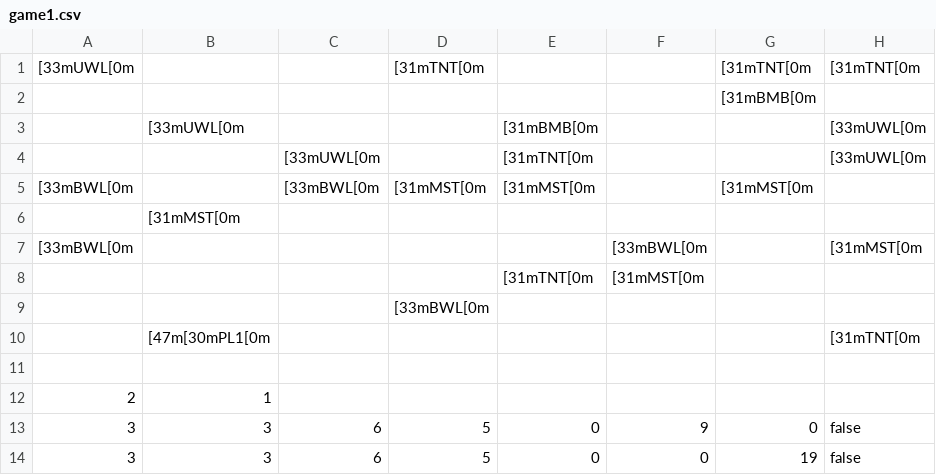
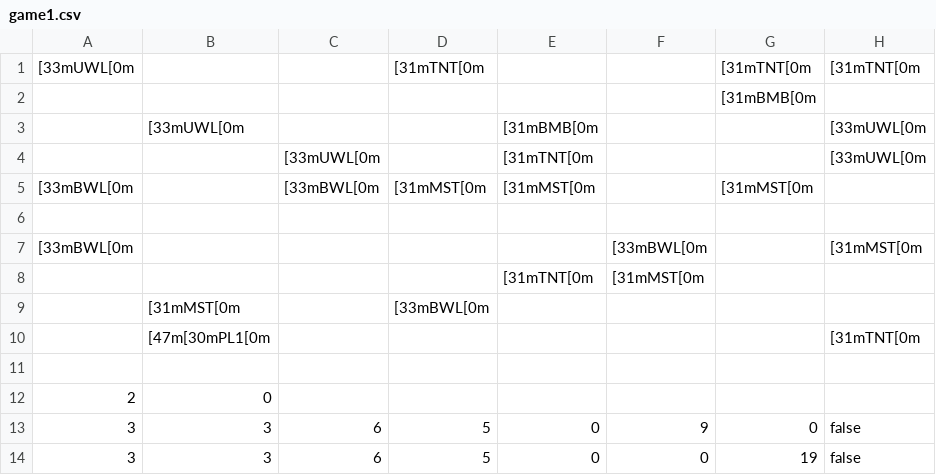
Before and after one commit to Alireza-Sobhdoost/Treasurehunt-ap-project-2, a CSV file: game1.csv, drawn as a sheet; only a part is shown; the diff names each change by its address in the sheet, - before the commit and + after, or states it on an @@ line.

```diff
--- a/game1.csv
+++ b/game1.csv
-B6: [31mMST[0m
+B6: (empty)
-B9: (empty)
+B9: [31mMST[0m
-B12: 1
+B12: 0
```
Also changed, not shown: game3.csv, game4.csv, 13 other files.
